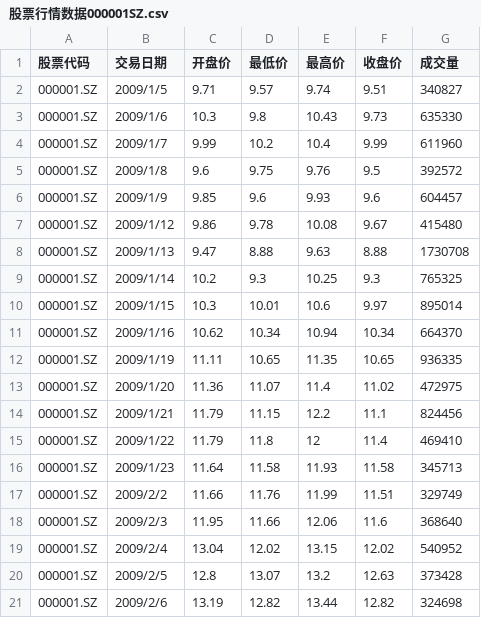
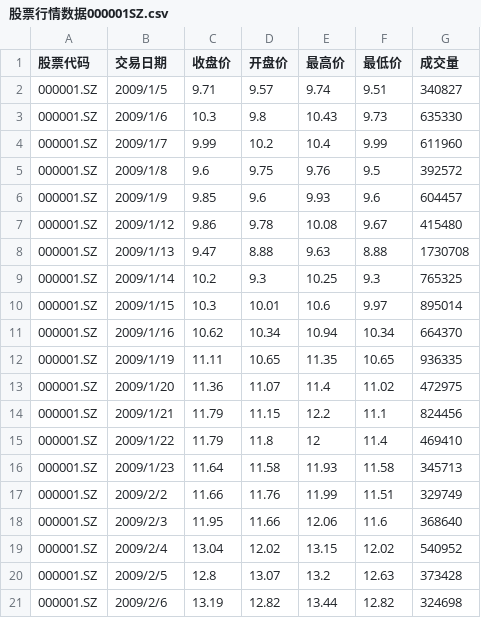
Before and after one commit to lightchaserwind/quantitative_trade, a CSV file: com/qt/demo/股票行情数据000001SZ.csv, drawn as a sheet.

```diff
--- a/com/qt/demo/股票行情数据000001SZ.csv
+++ b/com/qt/demo/股票行情数据000001SZ.csv
@@ -1,2 +1,2 @@
-股票代码,交易日期,开盘价,最低价,最高价,收盘价,成交量
+股票代码,交易日期,收盘价,开盘价,最高价,最低价,成交量
 000001.SZ,2009/1/5,9.71,9.57,9.74,9.51,340827
```
Also changed, not shown: 2 other files.
